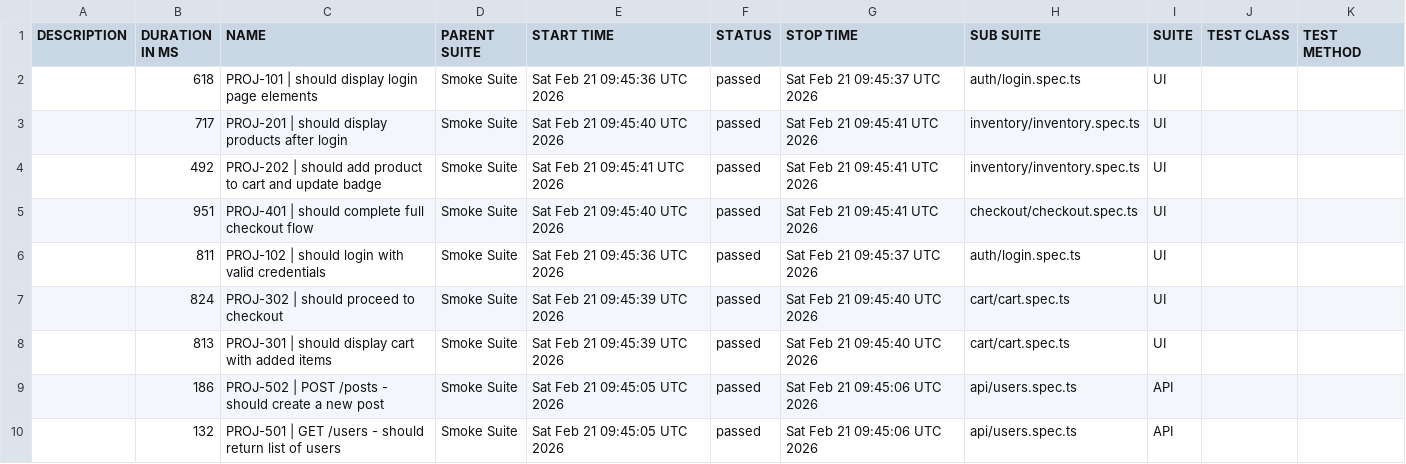
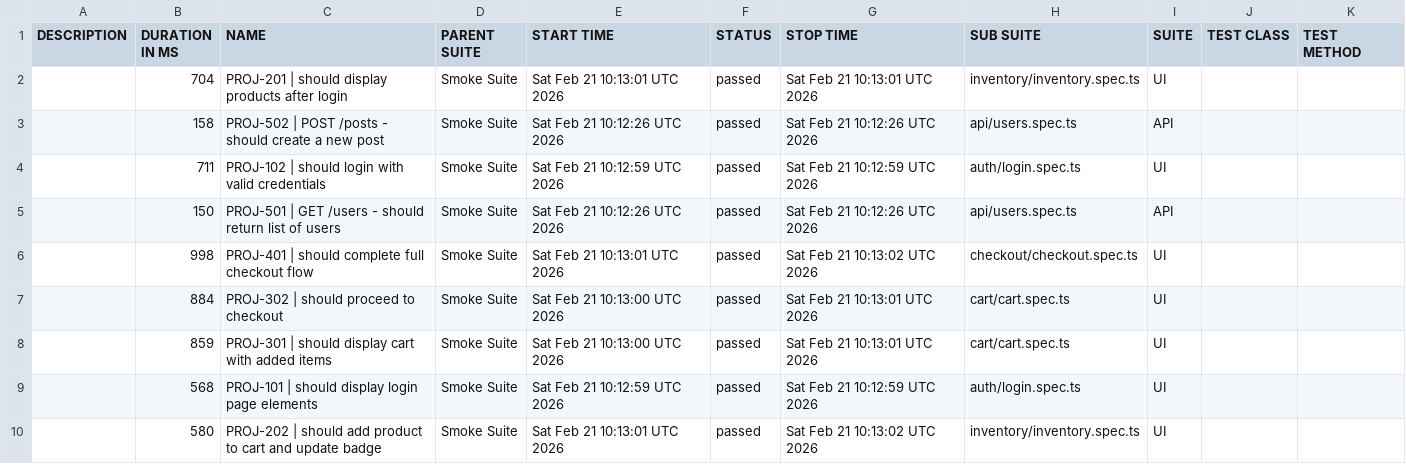
Before and after one commit to aswinrajmk/playwright-ui-framework, a CSV file: smoke/data/suites.csv, drawn as a sheet.

```diff
--- a/smoke/data/suites.csv
+++ b/smoke/data/suites.csv
@@ -1,10 +1,10 @@
 "DESCRIPTION","DURATION IN MS","NAME","PARENT SUITE","START TIME","STATUS","STOP TIME","SUB SUITE","SUITE","TEST CLASS","TEST METHOD"
-"","618","PROJ-101 | should display login page elements","Smoke Suite","Sat Feb 21 09:45:36 UTC 2026","passed","Sat Feb 21 09:45:37 UTC 2026","auth/login.spec.ts","UI","",""
-"","717","PROJ-201 | should display products after login","Smoke Suite","Sat Feb 21 09:45:40 UTC 2026","passed","Sat Feb 21 09:45:41 UTC 2026","inventory/inventory.spec.ts","UI","",""
-"","492","PROJ-202 | should add product to cart and update badge","Smoke Suite","Sat Feb 21 09:45:41 UTC 2026","passed","Sat Feb 21 09:45:41 UTC 2026","inventory/inventory.spec.ts","UI","",""
-"","951","PROJ-401 | should complete full checkout flow","Smoke Suite","Sat Feb 21 09:45:40 UTC 2026","passed","Sat Feb 21 09:45:41 UTC 2026","checkout/checkout.spec.ts","UI","",""
-"","811","PROJ-102 | should login with valid credentials","Smoke Suite","Sat Feb 21 09:45:36 UTC 2026","passed","Sat Feb 21 09:45:37 UTC 2026","auth/login.spec.ts","UI","",""
-"","824","PROJ-302 | should proceed to checkout","Smoke Suite","Sat Feb 21 09:45:39 UTC 2026","passed","Sat Feb 21 09:45:40 UTC 2026","cart/cart.spec.ts","UI","",""
-"","813","PROJ-301 | should display cart with added items","Smoke Suite","Sat Feb 21 09:45:39 UTC 2026","passed","Sat Feb 21 09:45:40 UTC 2026","cart/cart.spec.ts","UI","",""
-"","186","PROJ-502 | POST /posts - should create a new post","Smoke Suite","Sat Feb 21 09:45:05 UTC 2026","passed","Sat Feb 21 09:45:06 UTC 2026","api/users.spec.ts","API","",""
-"","132","PROJ-501 | GET /users - should return list of users","Smoke Suite","Sat Feb 21 09:45:05 UTC 2026","passed","Sat Feb 21 09:45:06 UTC 2026","api/users.spec.ts","API","",""
+"","704","PROJ-201 | should display products after login","Smoke Suite","Sat Feb 21 10:13:01 UTC 2026","passed","Sat Feb 21 10:13:01 UTC 2026","inventory/inventory.spec.ts","UI","",""
+"","158","PROJ-502 | POST /posts - should create a new post","Smoke Suite","Sat Feb 21 10:12:26 UTC 2026","passed","Sat Feb 21 10:12:26 UTC 2026","api/users.spec.ts","API","",""
+"","711","PROJ-102 | should login with valid credentials","Smoke Suite","Sat Feb 21 10:12:59 UTC 2026","passed","Sat Feb 21 10:12:59 UTC 2026","auth/login.spec.ts","UI","",""
+"","150","PROJ-501 | GET /users - should return list of users","Smoke Suite","Sat Feb 21 10:12:26 UTC 2026","passed","Sat Feb 21 10:12:26 UTC 2026","api/users.spec.ts","API","",""
+"","998","PROJ-401 | should complete full checkout flow","Smoke Suite","Sat Feb 21 10:13:01 UTC 2026","passed","Sat Feb 21 10:13:02 UTC 2026","checkout/checkout.spec.ts","UI","",""
+"","884","PROJ-302 | should proceed to checkout","Smoke Suite","Sat Feb 21 10:13:00 UTC 2026","passed","Sat Feb 21 10:13:01 UTC 2026","cart/cart.spec.ts","UI","",""
+"","859","PROJ-301 | should display cart with added items","Smoke Suite","Sat Feb 21 10:13:00 UTC 2026","passed","Sat Feb 21 10:13:01 UTC 2026","cart/cart.spec.ts","UI","",""
+"","568","PROJ-101 | should display login page elements","Smoke Suite","Sat Feb 21 10:12:59 UTC 2026","passed","Sat Feb 21 10:12:59 UTC 2026","auth/login.spec.ts","UI","",""
+"","580","PROJ-202 | should add product to cart and update badge","Smoke Suite","Sat Feb 21 10:13:01 UTC 2026","passed","Sat Feb 21 10:13:02 UTC 2026","inventory/inventory.spec.ts","UI","",""
```
Also changed, not shown: 35 other files.
